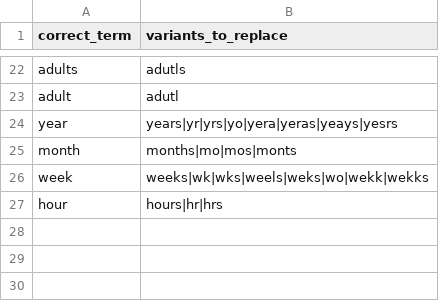
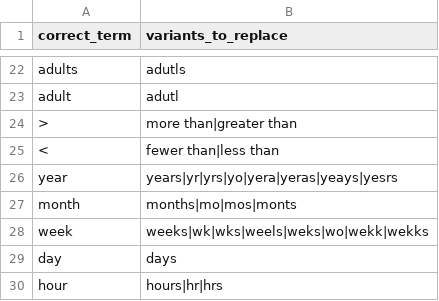
Before and after one commit to sebastianduesing/adp, a TSV file: newscripts/text_swaps.tsv, drawn as a sheet; only a part is shown, gaps mark what is left out; the diff names each change by its address in the sheet, - before the commit and + after, or states it on an @@ line.

```diff
--- a/newscripts/text_swaps.tsv
+++ b/newscripts/text_swaps.tsv
+row 24: > | more than|greater than
+row 25: < | fewer than|less than
+row 29: day | days
```
Also changed, not shown: newscripts/age_normalized.tsv, 1 other file.
